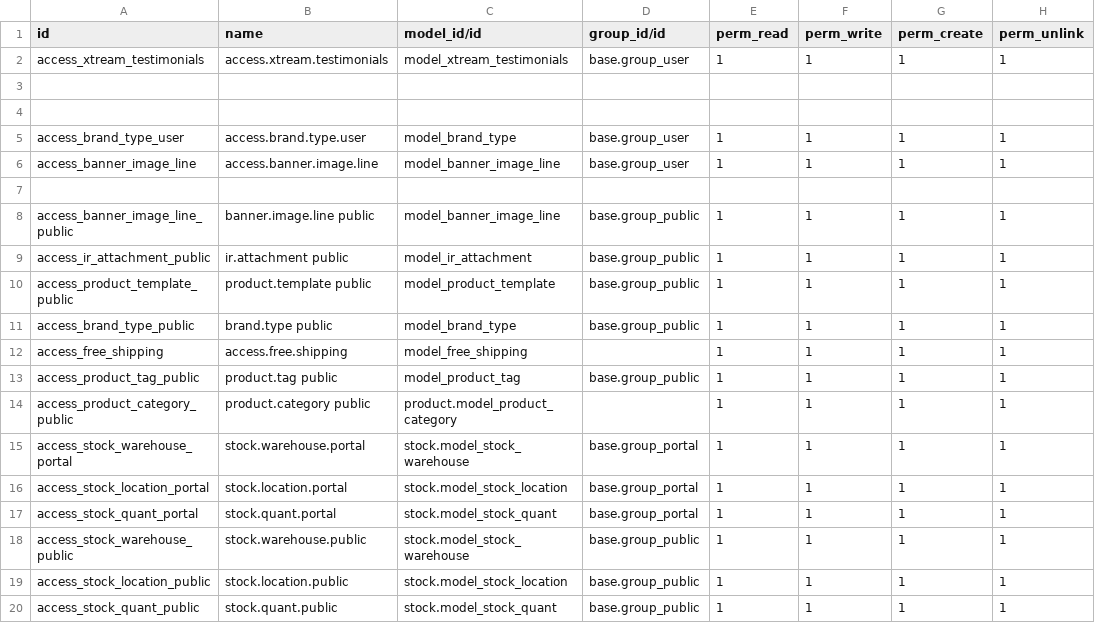
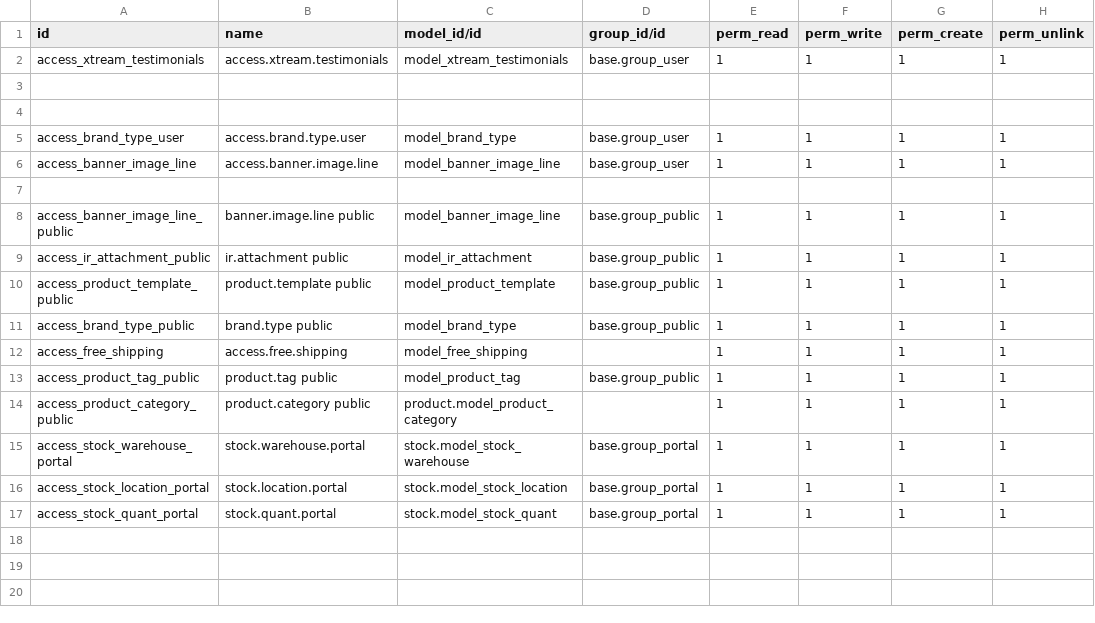
Before and after one commit to lytics-mx/Novusred, a CSV file: theme_xtream/security/ir.model.access.csv, drawn as a sheet.

```diff
--- a/theme_xtream/security/ir.model.access.csv
+++ b/theme_xtream/security/ir.model.access.csv
@@ -17,4 +17 @@ access_stock_location_portal,stock.location.portal,stock.model_stock_location,ba
 access_stock_quant_portal,stock.quant.portal,stock.model_stock_quant,base.group_portal,1,1,1,1
-access_stock_warehouse_public,stock.warehouse.public,stock.model_stock_warehouse,base.group_public,1,1,1,1
-access_stock_location_public,stock.location.public,stock.model_stock_location,base.group_public,1,1,1,1
-access_stock_quant_public,stock.quant.public,stock.model_stock_quant,base.group_public,1,1,1,1
```
Also changed, not shown: 1 other file.
